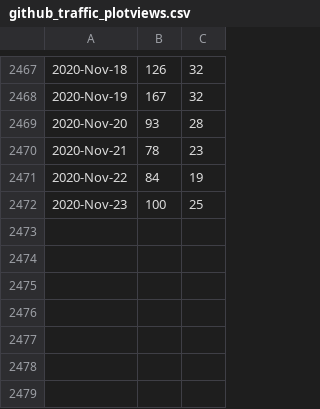
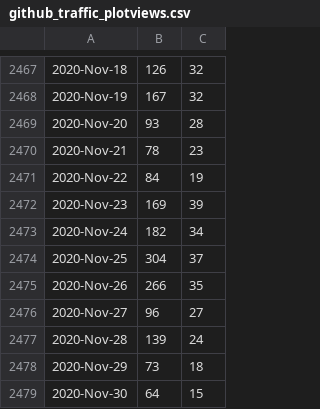
Before and after one commit to libMesh/libmesh, a CSV file: doc/statistics/github_traffic_plotviews.csv, drawn as a sheet; only a part is shown, gaps mark what is left out.

Commit message:
Update traffic.

```diff
--- a/doc/statistics/github_traffic_plotviews.csv
+++ b/doc/statistics/github_traffic_plotviews.csv
@@ -2471,2 +2471,9 @@
 2020-Nov-22,84,19
-2020-Nov-23,100,25
+2020-Nov-23,169,39
+2020-Nov-24,182,34
+2020-Nov-25,304,37
+2020-Nov-26,266,35
+2020-Nov-27,96,27
+2020-Nov-28,139,24
+2020-Nov-29,73,18
+2020-Nov-30,64,15
```
Also changed, not shown: doc/statistics/github_traffic_plotclones.csv.
